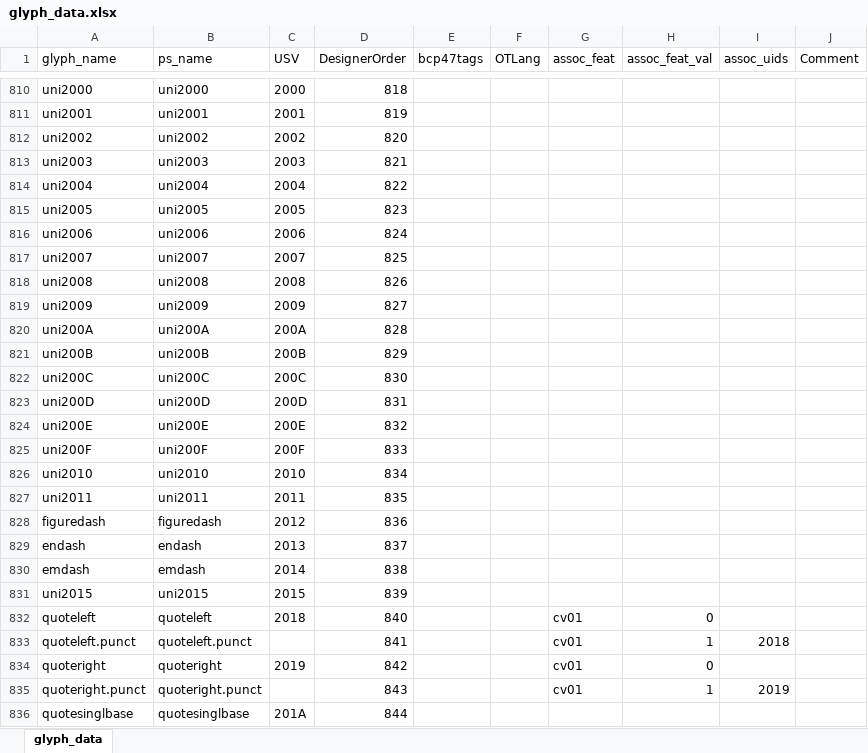
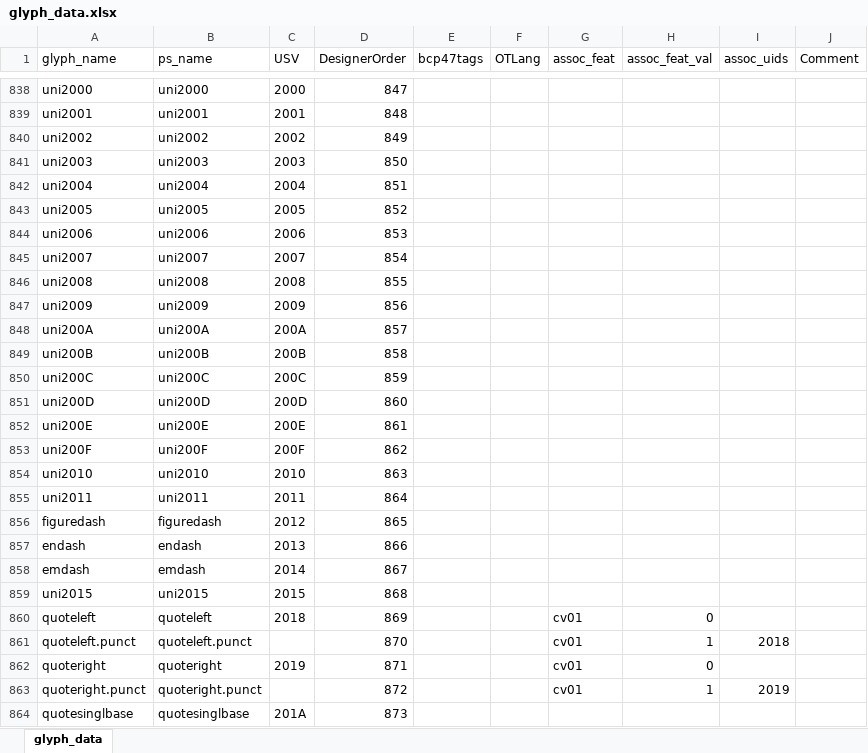
Before and after one commit to silnrsi/font-abyssinica, an Excel workbook: source/glyph_data.xlsx, sheet glyph_data, drawn as a sheet; only a part is shown, gaps mark what is left out; values as stored, in another font and other column widths than the file's, no borders; addresses are those after the commit; the diff covers the shown part only; the diff names each change by its address in the sheet, - before the commit and + after, or states it on an @@ line.

Commit message:
Resort. Change to use components for some of the glyphs.

```diff
--- a/source/glyph_data.xlsx (sheet glyph_data)
+++ b/source/glyph_data.xlsx (sheet glyph_data)
-D838 (DesignerOrder): 818
+D838 (DesignerOrder): 847
-D839 (DesignerOrder): 819
+D839 (DesignerOrder): 848
-D840 (DesignerOrder): 820
+D840 (DesignerOrder): 849
-D841 (DesignerOrder): 821
+D841 (DesignerOrder): 850
-D842 (DesignerOrder): 822
+D842 (DesignerOrder): 851
-D843 (DesignerOrder): 823
+D843 (DesignerOrder): 852
-D844 (DesignerOrder): 824
+D844 (DesignerOrder): 853
-D845 (DesignerOrder): 825
+D845 (DesignerOrder): 854
-D846 (DesignerOrder): 826
+D846 (DesignerOrder): 855
-D847 (DesignerOrder): 827
+D847 (DesignerOrder): 856
-D848 (DesignerOrder): 828
+D848 (DesignerOrder): 857
-D849 (DesignerOrder): 829
+D849 (DesignerOrder): 858
-D850 (DesignerOrder): 830
+D850 (DesignerOrder): 859
-D851 (DesignerOrder): 831
+D851 (DesignerOrder): 860
-D852 (DesignerOrder): 832
+D852 (DesignerOrder): 861
-D853 (DesignerOrder): 833
+D853 (DesignerOrder): 862
-D854 (DesignerOrder): 834
+D854 (DesignerOrder): 863
-D855 (DesignerOrder): 835
+D855 (DesignerOrder): 864
-D856 (DesignerOrder): 836
+D856 (DesignerOrder): 865
-D857 (DesignerOrder): 837
+D857 (DesignerOrder): 866
-D858 (DesignerOrder): 838
+D858 (DesignerOrder): 867
-D859 (DesignerOrder): 839
+D859 (DesignerOrder): 868
-D860 (DesignerOrder): 840
+D860 (DesignerOrder): 869
-D861 (DesignerOrder): 841
+D861 (DesignerOrder): 870
-D862 (DesignerOrder): 842
+D862 (DesignerOrder): 871
-D863 (DesignerOrder): 843
+D863 (DesignerOrder): 872
-D864 (DesignerOrder): 844
+D864 (DesignerOrder): 873
```
Also changed, not shown: 43 added rows, 43 removed rows and 232 edited cells elsewhere in this sheet, 39 other files.
